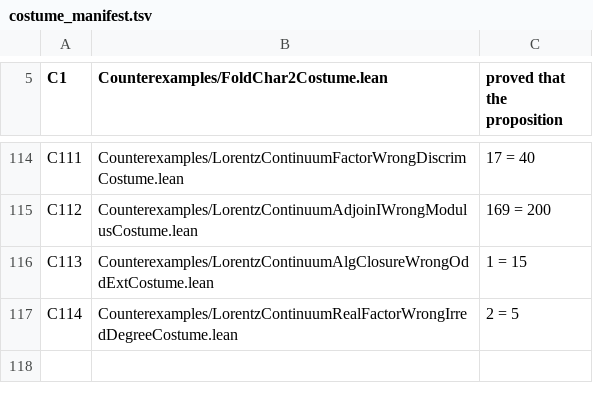
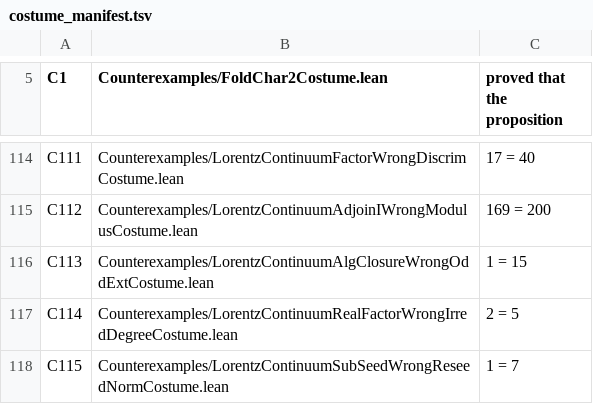
Before and after one commit to elliotweaver/phys-lean, a TSV file: scripts/costume_manifest.tsv, drawn as a sheet; only a part is shown, gaps mark what is left out.

Commit message:
N84: THE SUBMODULE REAL-EIGENVALUE SEED → THE PARITY-FREE DEFLATION RE-SEED over the derived ℝ Cut + the terminal algebra O Cut.
Lifts the N83 real-eigenvalue seed (cut_selfadj_has_eigenvalue, banked only on the whole STVC) to an ARBITRARY finite-dim submodule W ≤ STVC: every EvC-symmetric Cut-endomorphism T of W (symmetric w.r.t. the ambient positive-definite EvC on coercions) has a REAL eigenvalue (submodule_selfadj_has_eigenvalue). Same Cayley-Hamilton / complete-the-square injectivity / real-closed factorization argument as N83/N78, ported to W. Removes the LAST parity gate: deflateRestrict_reseed / deflateRestrict_reseed_unit drop N79's Odd hypothesis entirely — the deflation re-seed is now UNCONDITIONAL (any parity), and unit-normalized via cutSqrt (N57). The full spectral-existence finrank-decreasing induction (childed N85) now closes with NO parity case-split.

12 decls foundations-only [propext, Classical.choice, Quot.sound], independently axiom-audited vs the built olean + wired into Phys.lean and AxiomAudit.lean. Costume C115 (1 = 7) bites a WRONG re-seeded-eigenvector norm. PREREG + probe0.

```diff
--- a/scripts/costume_manifest.tsv
+++ b/scripts/costume_manifest.tsv
@@ -117 +117,2 @@ C113	Counterexamples/LorentzContinuumAlgClosureWrongOddExtCostume.lean	1 = 15
 C114	Counterexamples/LorentzContinuumRealFactorWrongIrredDegreeCostume.lean	2 = 5
+C115	Counterexamples/LorentzContinuumSubSeedWrongReseedNormCostume.lean	1 = 7
```
Also changed, not shown: 6 other files.
